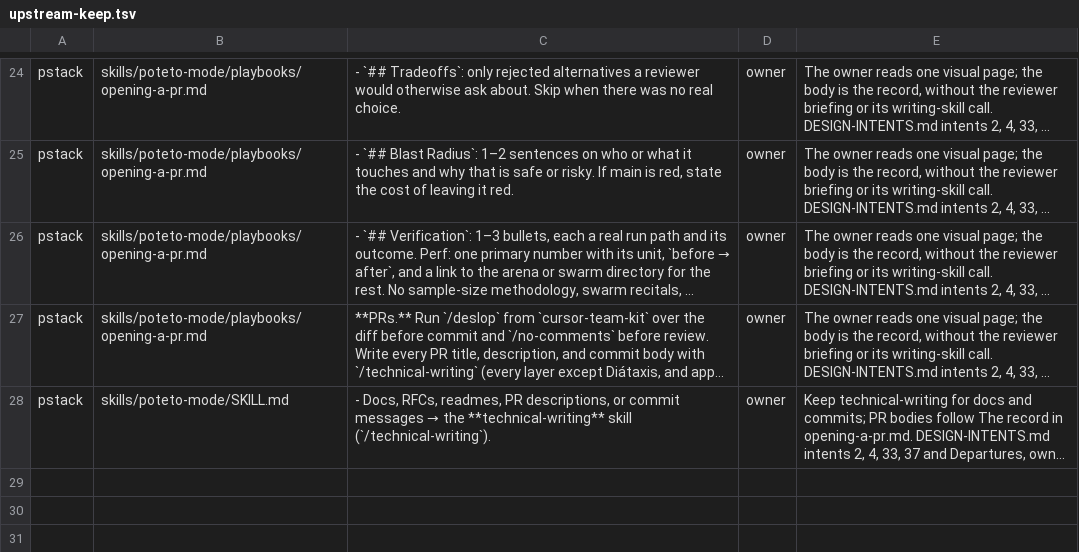
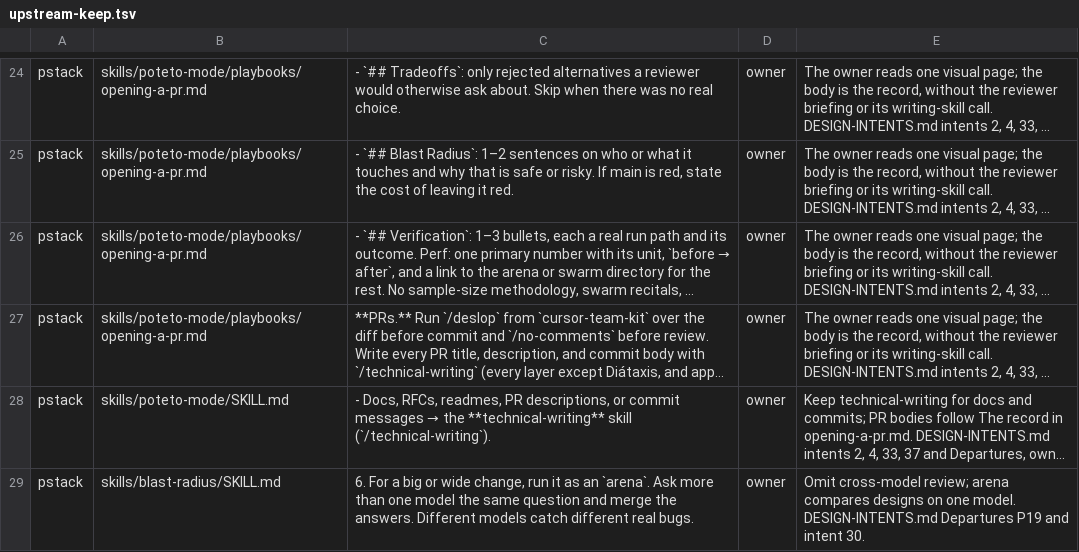
Before and after one commit to chancheuklap/multi-model-workflow, a TSV file: mmw-v4/skills/writing-for-agents/scripts/upstream-keep.tsv, drawn as a sheet; only a part is shown, gaps mark what is left out; long unchanged cells end in …; the diff names each change by its address in the sheet, - before the commit and + after, or states it on an @@ line.

Commit message:
refactor(#1165): unify prototype and candidate handoffs
Make prototype the entry for code-shape questions and arena the only
candidate sender. Move shared candidate discipline into arena's reference
and pass artifact-specific files through each brief's Task. Mount UI
variant keys and the switcher before candidates start so they can open
their own variants.

Owner decision on 2026-10-19: a shape inside one ticket gets no planning
sketch. The ticket names its data shape, the worker shapes the code, and
the reviewer judges it. A sketch baseline that does not hold returns to
the coordinator through a contract child.

Keep verdicts, research answers, findings, walk records, and Hillclimb
attempts on their tickets instead of duplicating records in the repo.
Update callers, glossary entries, guide pages, and upstream mappings.

The moved sketch and rationale originated in cursor/plugins pstack,
skills/architect/SKILL.md and skills/architect/references/rationale-template.md,
read from the snapshot at 101b274dd991f694e1f7024be2157e5f3adf07de
(split d5f795e797a129ce4d923be295a874c4b69ead63). Retire the entry unchanged;
move its working text into prototype and remove duplicate instructions.
Rename runner candidates to candidates in the rationale template because
runner names MMW's session launcher.

The moved UI variant anti-pattern originated in mattpocock/skills,
skills/engineering/prototype/UI.md, read from the snapshot at
49dd158d1076134a641b33efb035946536778336. Keep the copied paragraph verbatim.
Changes to pstack's arena, blast-radius, no-comments, redesign principle,
and mode copies route the new handoffs. Changes to mattpocock's prototype,
LOGIC, UI, research, and codebase-design copies place rules with their
reader and point records at ticket comments, as the approved plan requires.

Verification output:
INTERFACES OK
VERBATIM MOVES OK
ran 28 skipped 0
Ran 30 tests in 15.940s
all passed
CHECK PASS staged: 1 steps in 0s

```diff
--- a/mmw-v4/skills/writing-for-agents/scripts/upstream-keep.tsv
+++ b/mmw-v4/skills/writing-for-agents/scripts/upstream-keep.tsv
+row 29: pstack | skills/blast-radius/SKILL.md | 6. For a big or wide change, run it as an `arena`. Ask more than one model the same question and merge the answers. Different models catch different real bugs. | owner | Omit cross-model review; arena compares designs on one model. DESIGN-INTENTS.md Departures P19 and intent 30.
```
Also changed, not shown: mmw-v4/skills/writing-for-agents/scripts/upstream-map.tsv, 49 other files.
